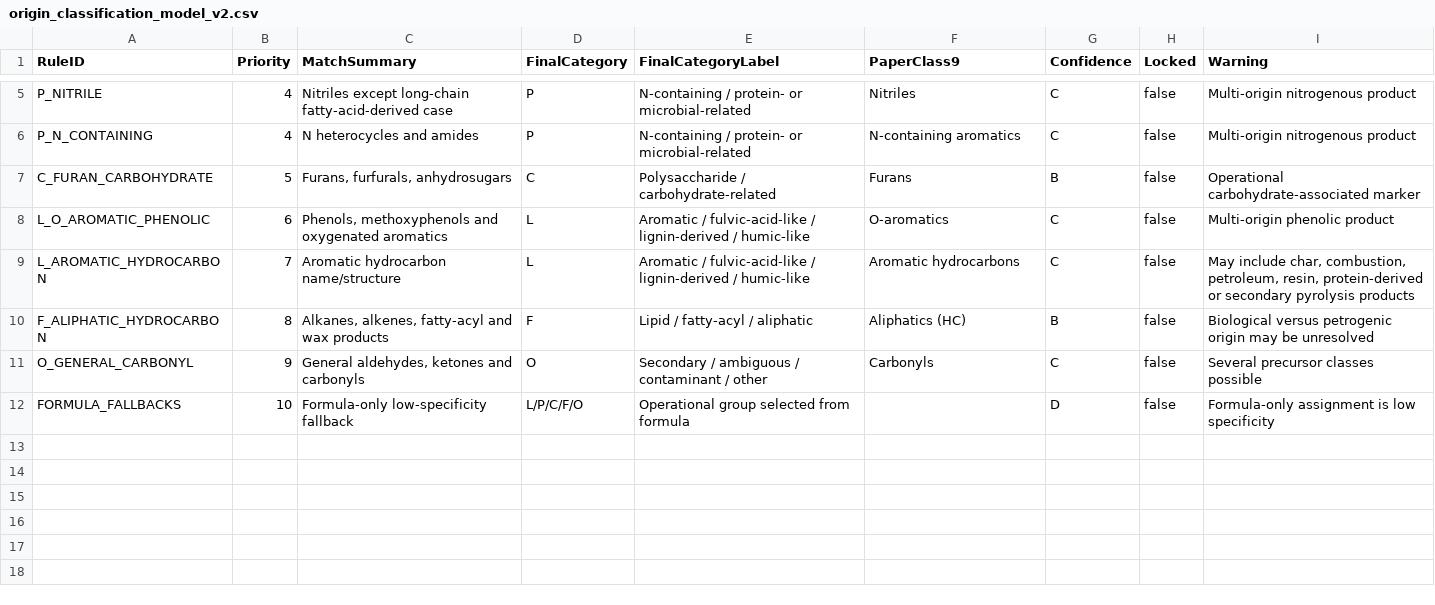
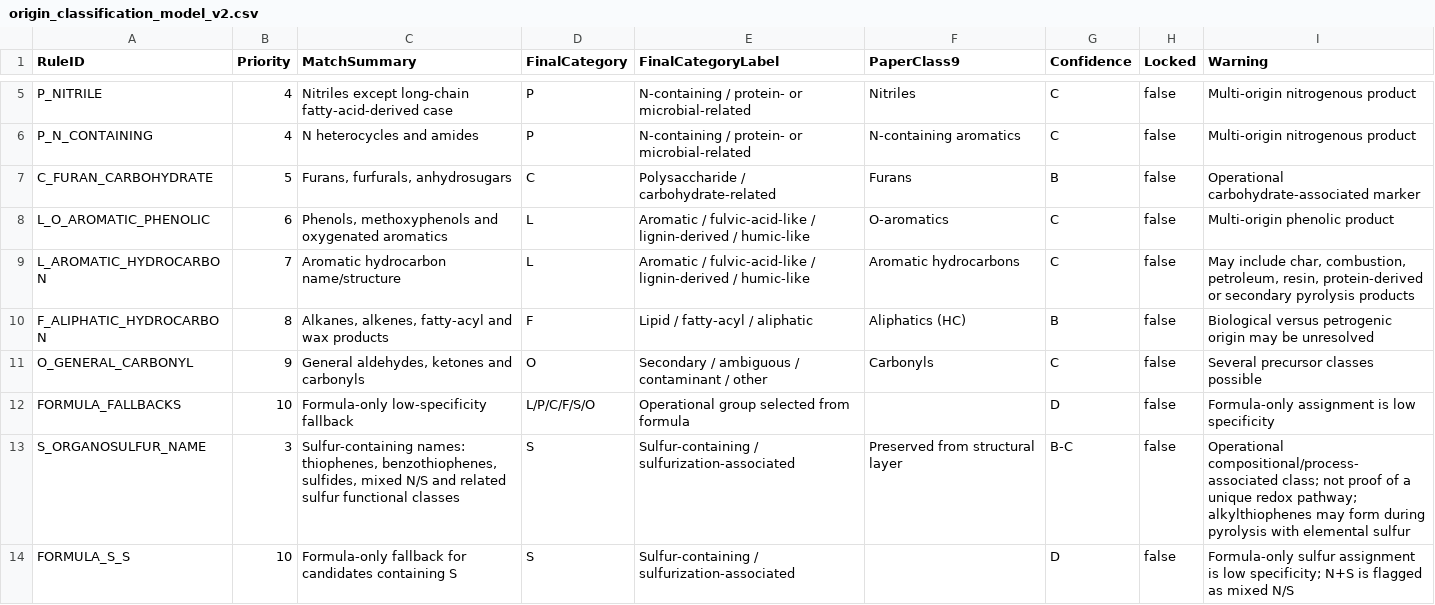
Before and after one commit to Yasuro3/pygcms-pipeline, a CSV file: provenance/origin_classification_model_v2.csv, drawn as a sheet; only a part is shown, gaps mark what is left out; the diff names each change by its address in the sheet, - before the commit and + after, or states it on an @@ line.

```diff
--- a/provenance/origin_classification_model_v2.csv
+++ b/provenance/origin_classification_model_v2.csv
-D12 (FinalCategory): L/P/C/F/O
+D12 (FinalCategory): L/P/C/F/S/O
+row 13: S_ORGANOSULFUR_NAME | 3 | Sulfur-containing names: thiophenes, benzothiophenes, sulfides, mixed N/S and related sulfur functional classes | S | Sulfur-containing / sulfurization-associated | Preserved from structural layer | B-C | false | Operational compositional/process-associated class; not proof of a unique redox pathway; alkylthiophenes may form during pyrolysis with elemental sulfur
+row 14: FORMULA_S_S | 10 | Formula-only fallback for candidates containing S | S | Sulfur-containing / sulfurization-associated |  | D | false | Formula-only sulfur assignment is low specificity; N+S is flagged as mixed N/S
```
Also changed, not shown: provenance/literature_classification_rules.csv, provenance/literature_sources.csv, 33 other files.
